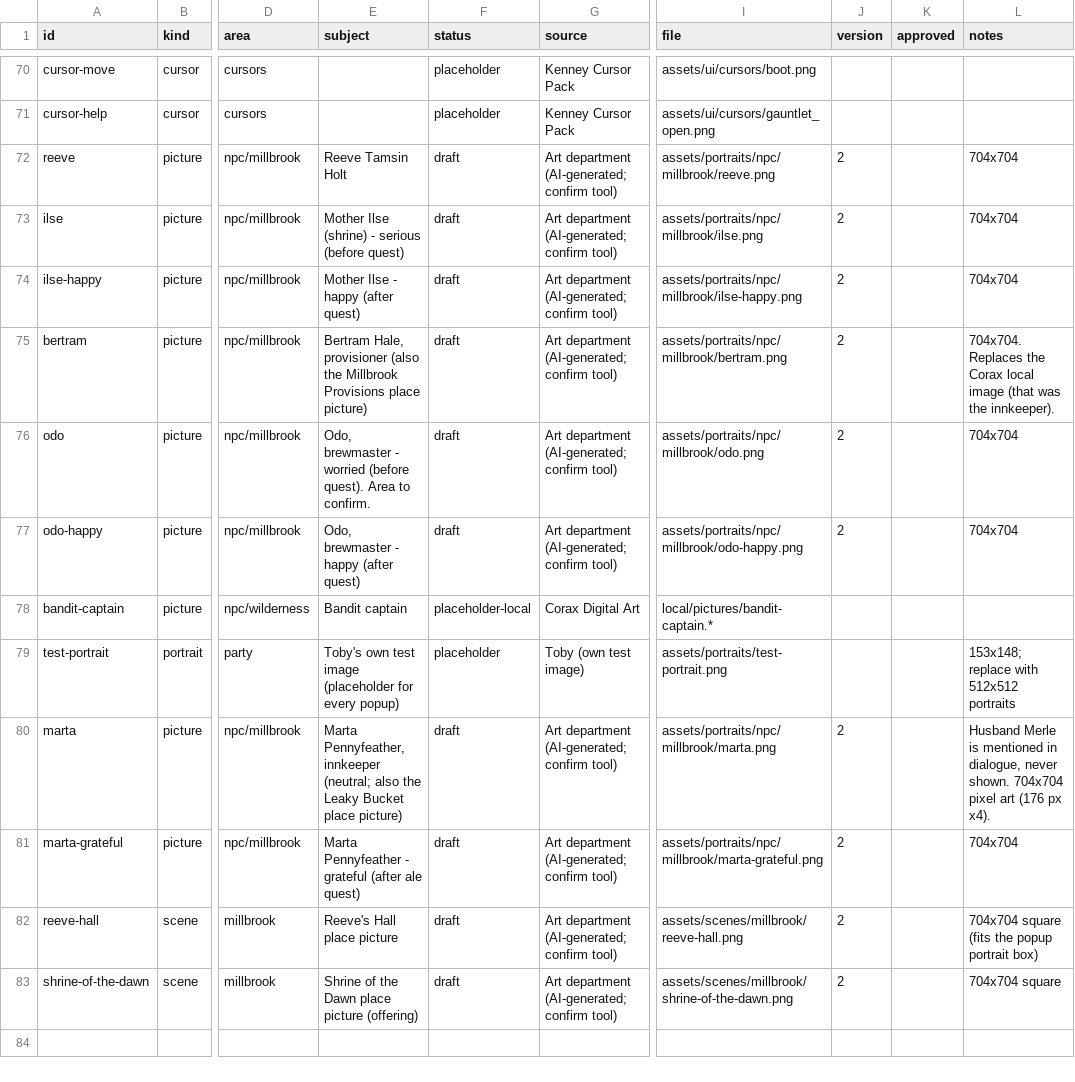
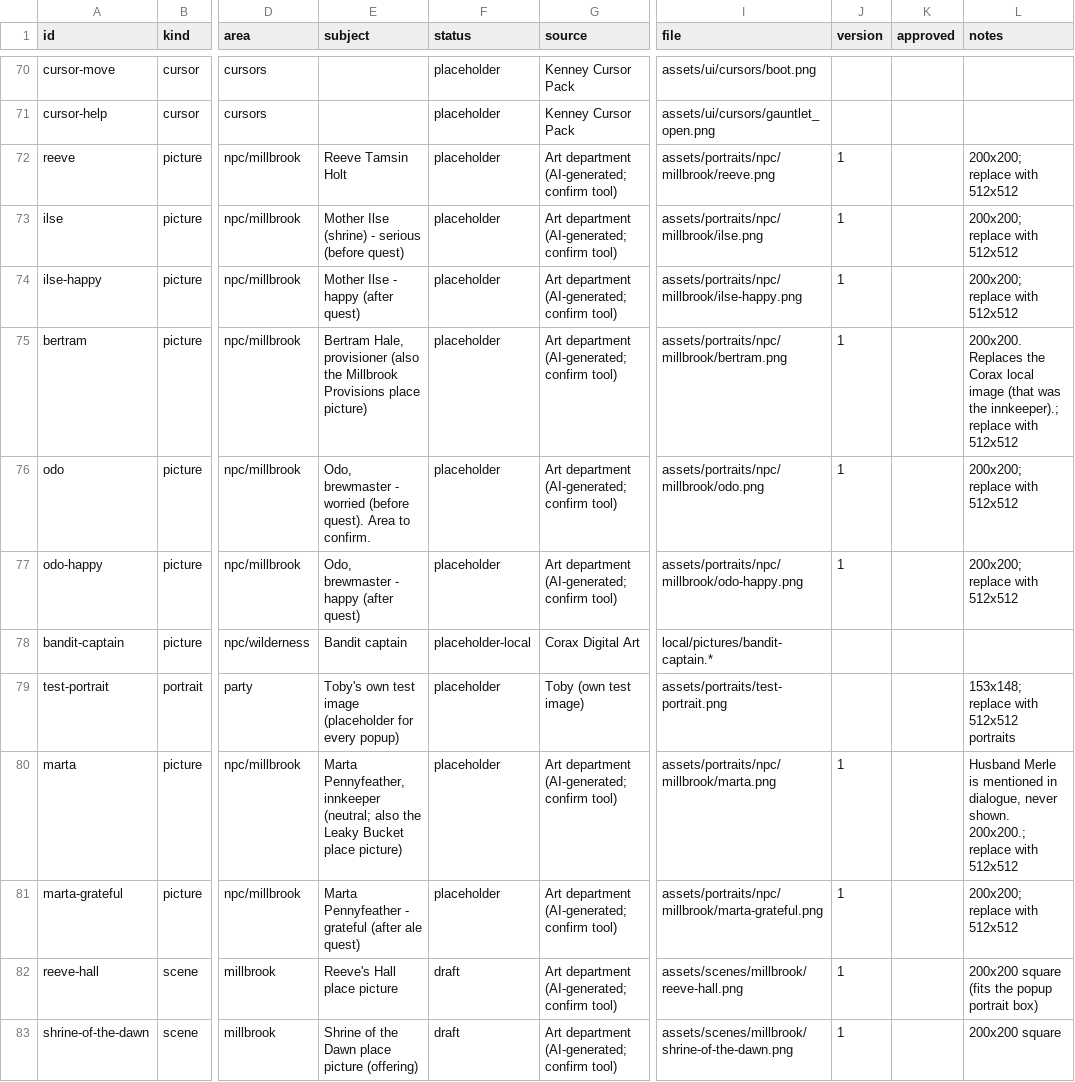
Before and after one commit to tobyjamesmerritt-cloud/poor-fantasy, a CSV file: art-src/registry.csv, drawn as a sheet; only a part is shown, gaps mark what is left out; the diff names each change by its address in the sheet, - before the commit and + after, or states it on an @@ line.

```diff
--- a/art-src/registry.csv
+++ b/art-src/registry.csv
-F72:F77 (status): draft
+F72:F77 (status): placeholder
-J72:J77 (version): 2
+J72:J77 (version): 1
-L72:L74 (notes): 704x704
+L72:L74 (notes): 200x200; replace with 512x512
-L75 (notes): 704x704. Replaces the Corax local image (that was the innkeeper).
+L75 (notes): 200x200. Replaces the Corax local image (that was the innkeeper).; replace with 512x512
-L76:L77 (notes): 704x704
+L76:L77 (notes): 200x200; replace with 512x512
-F80:F81 (status): draft
+F80:F81 (status): placeholder
-J80:J83 (version): 2
+J80:J83 (version): 1
-L80 (notes): …never shown. 704x704 pixel art (176 px x4).
+L80 (notes): …never shown. 200x200.; replace with 512x512
-L81 (notes): 704x704
+L81 (notes): 200x200; replace with 512x512
-L82 (notes): 704x704 square (fits the popup portrait box)
+L82 (notes): 200x200 square (fits the popup portrait box)
-L83 (notes): 704x704 square
+L83 (notes): 200x200 square
```
Also changed, not shown: 18 other files.
